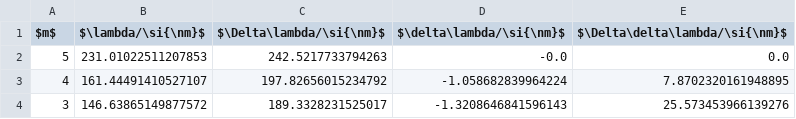
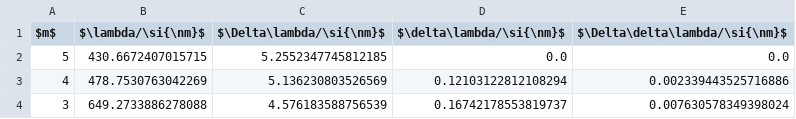
Before and after one commit to GearMic/praktikum4, a CSV file: p402/data/isotropy_CCD.csv, drawn as a sheet.

```diff
--- a/p402/data/isotropy_CCD.csv
+++ b/p402/data/isotropy_CCD.csv
@@ -1,4 +1,4 @@
 $m$,$\lambda/\si{\nm}$,$\Delta\lambda/\si{\nm}$,$\delta\lambda/\si{\nm}$,$\Delta\delta\lambda/\si{\nm}$
-5,231.01022511207853,242.5217733794263,-0.0,0.0
-4,161.44491410527107,197.82656015234792,-1.058682839964224,7.8702320161948895
-3,146.63865149877572,189.3328231525017,-1.3208646841596143,25.573453966139276
+5,430.6672407015715,5.2552347745812185,0.0,0.0
+4,478.7530763042269,5.136230803526569,0.12103122812108294,0.002339443525716886
+3,649.2733886278088,4.576183588756539,0.16742178553819737,0.007630578349398024
```
Also changed, not shown: 10 other files.
